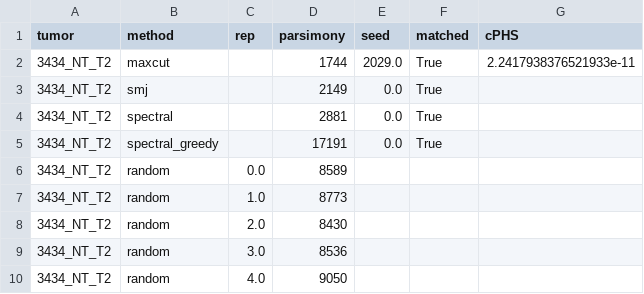
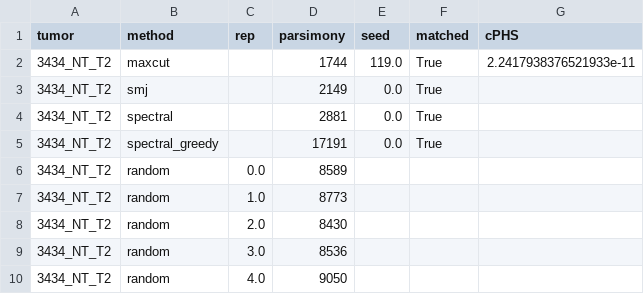
Before and after one commit to YosefLab/cPHS, a CSV file: trees/3434_NT_T2/parsimony.csv, drawn as a sheet.

Commit message:
Reconstructed and random trees scored in the paper (Newick with branch lengths)

```diff
--- a/trees/3434_NT_T2/parsimony.csv
+++ b/trees/3434_NT_T2/parsimony.csv
@@ -1,3 +1,3 @@
 tumor,method,rep,parsimony,seed,matched,cPHS
-3434_NT_T2,maxcut,,1744,2029.0,True,2.2417938376521933e-11
+3434_NT_T2,maxcut,,1744,119.0,True,2.2417938376521933e-11
 3434_NT_T2,smj,,2149,0.0,True,
```
Also changed, not shown: 1 other file.
